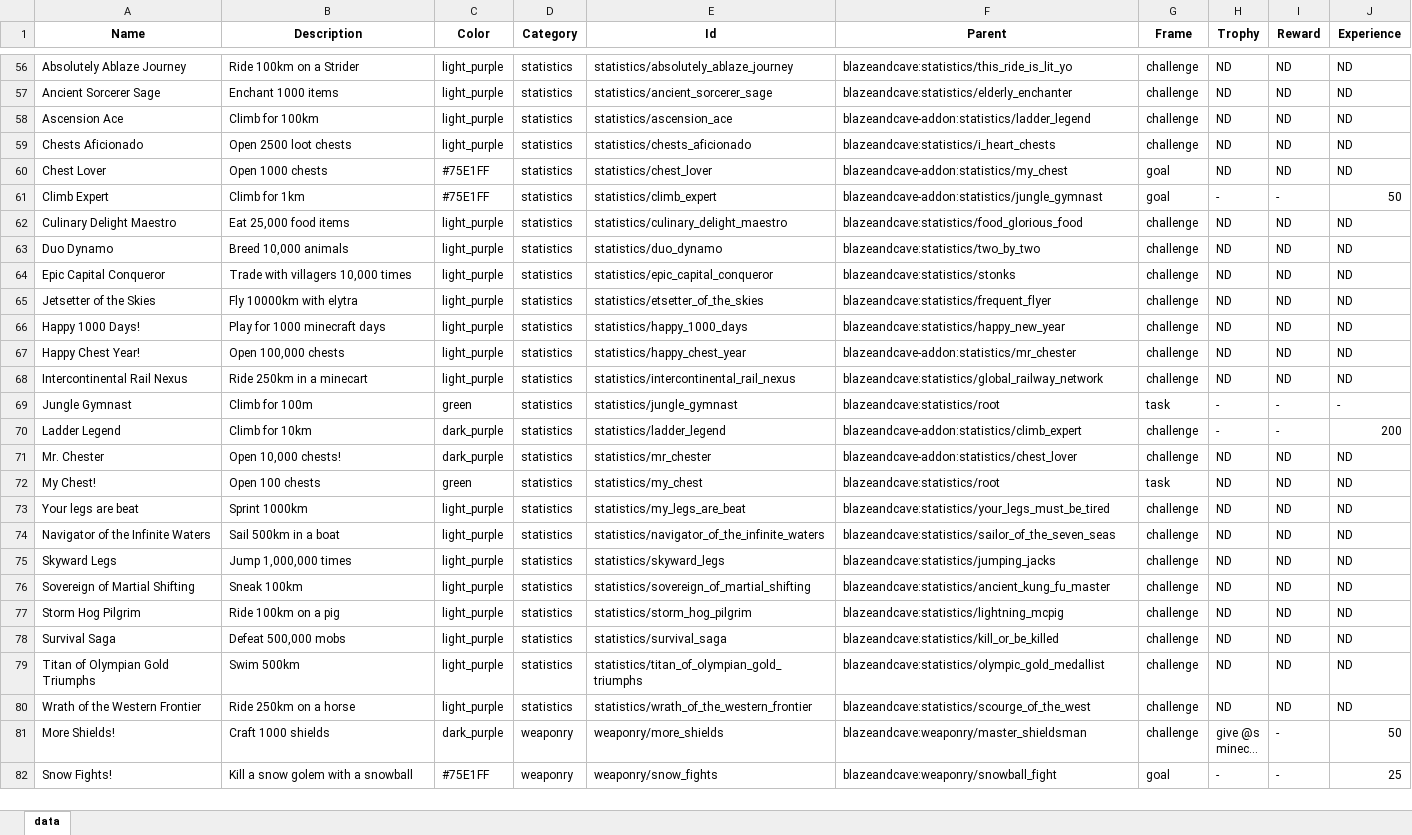
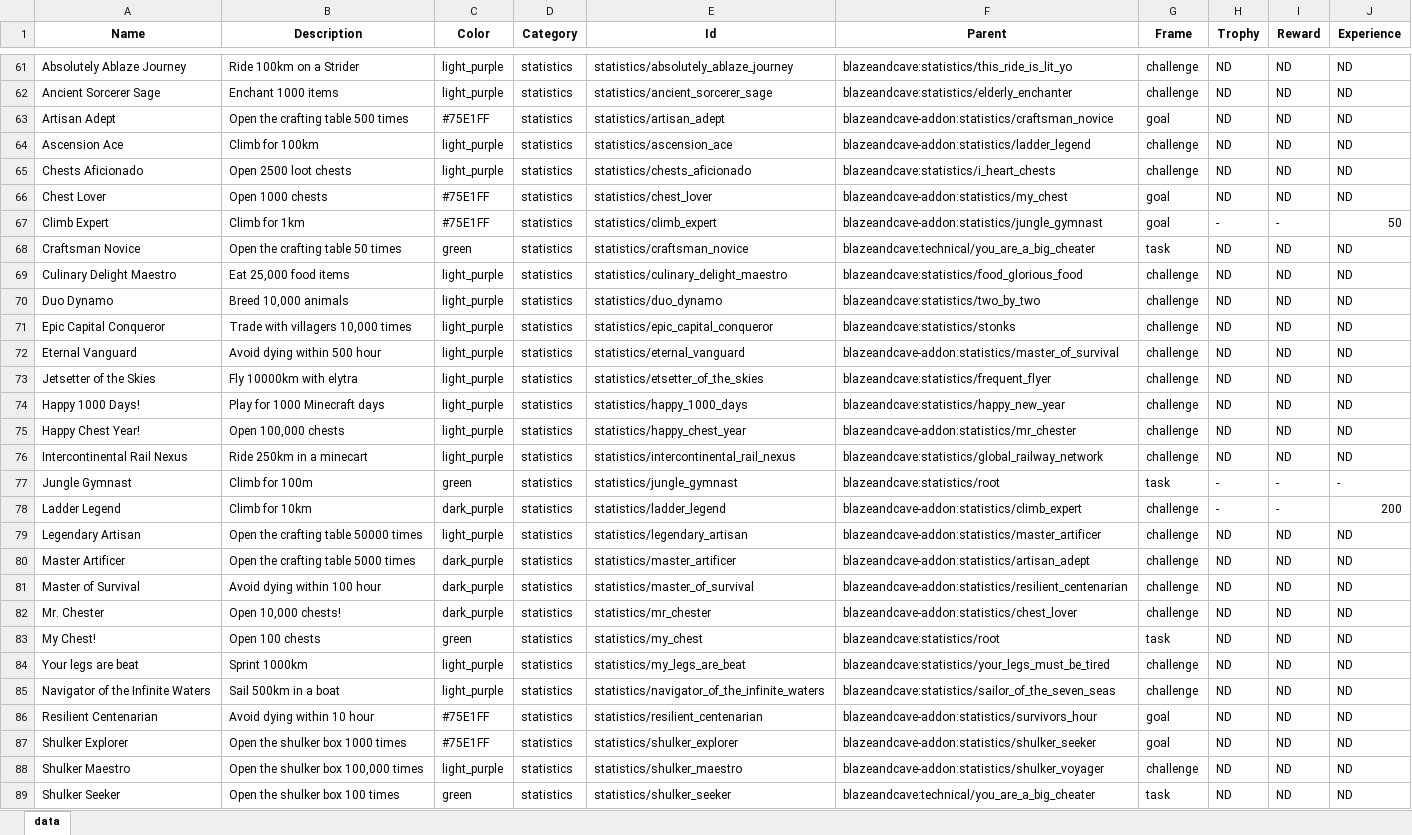
Before and after one commit to Komaru-cats/BACAP-Enhanced-Discoveries, an Excel workbook: data.xlsx, sheet data, drawn as a sheet; only a part is shown, gaps mark what is left out; the shorter side is filled out with more unchanged rows; long unchanged cells end in …; values as stored, in another font and other column widths than the file's, no borders; addresses are those after the commit; the diff covers the shown part only; the diff names each change by its address in the sheet, - before the commit and + after, or states it on an @@ line.

```diff
--- a/data.xlsx (sheet data)
+++ b/data.xlsx (sheet data)
+row 63: Artisan Adept | Open the crafting table 500 times | #75E1FF | statistics | statistics/artisan_adept | blazeandcave-addon:statistics/craftsman_novice | goal | ND | ND | ND
+row 68: Craftsman Novice | Open the crafting table 50 times | green | statistics | statistics/craftsman_novice | blazeandcave:technical/you_are_a_big_cheater | task | ND | ND | ND
+row 72: Eternal Vanguard | Avoid dying within 500 hour | light_purple | statistics | statistics/eternal_vanguard | blazeandcave-addon:statistics/master_of_survival | challenge | ND | ND | ND
-B74 (Description): Play for 1000 minecraft days
+B74 (Description): Play for 1000 Minecraft days
+row 79: Legendary Artisan | Open the crafting table 50000 times | light_purple | statistics | statistics/legendary_artisan | blazeandcave-addon:statistics/master_artificer | challenge | ND | ND | ND
+row 80: Master Artificer | Open the crafting table 5000 times | dark_purple | statistics | statistics/master_artificer | blazeandcave-addon:statistics/artisan_adept | challenge | ND | ND | ND
+row 81: Master of Survival | Avoid dying within 100 hour | dark_purple | statistics | statistics/master_of_survival | blazeandcave-addon:statistics/resilient_centenarian | challenge | ND | ND | ND
+row 86: Resilient Centenarian | Avoid dying within 10 hour | #75E1FF | statistics | statistics/resilient_centenarian | blazeandcave-addon:statistics/survivors_hour | goal | ND | ND | ND
+row 87: Shulker Explorer | Open the shulker box 1000 times | #75E1FF | statistics | statistics/shulker_explorer | blazeandcave-addon:statistics/shulker_seeker | goal | ND | ND | ND
+row 88: Shulker Maestro | Open the shulker box 100,000 times | light_purple | statistics | statistics/shulker_maestro | blazeandcave-addon:statistics/shulker_voyager | challenge | ND | ND | ND
+row 89: Shulker Seeker | Open the shulker box 100 times | green | statistics | statistics/shulker_seeker | blazeandcave:technical/you_are_a_big_cheater | task | ND | ND | ND
```
Also changed, not shown: 7 added rows and 17 edited cells elsewhere in this sheet, Bacap.xlsx.
